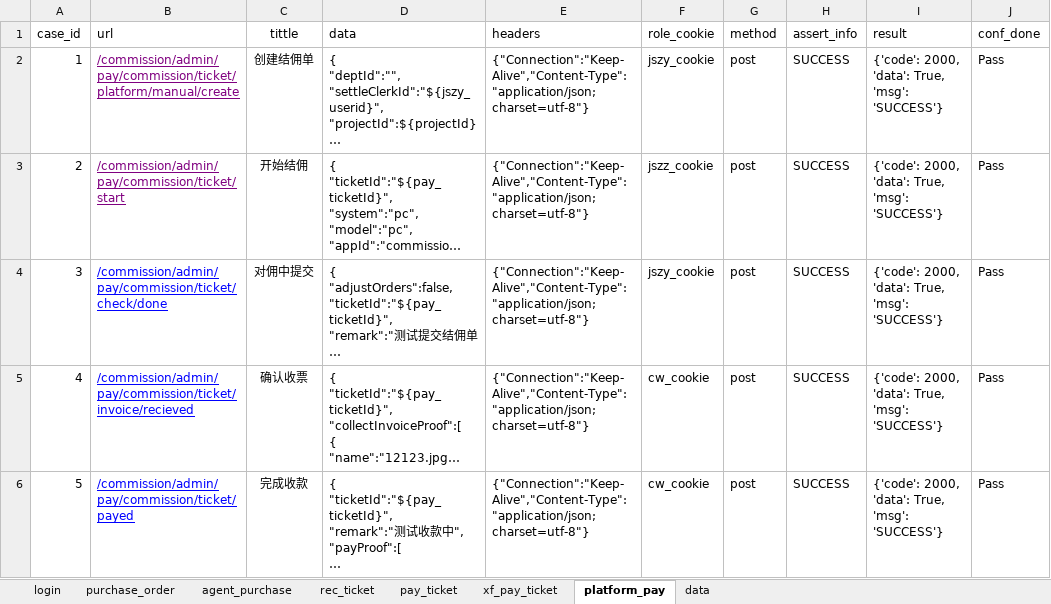
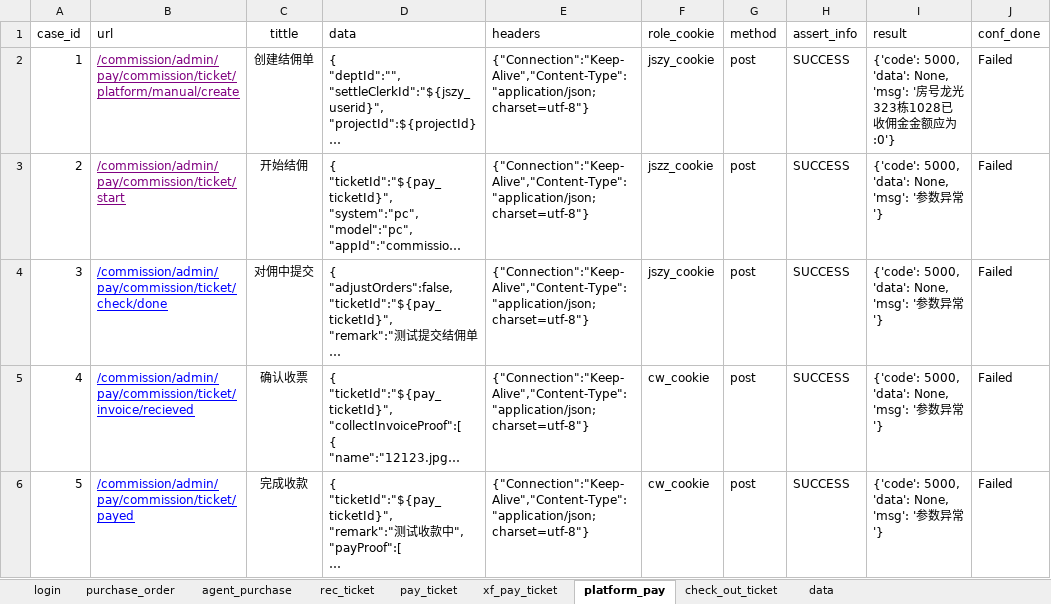
Before and after one commit to xiaoweijun/wy_purchase_order, an Excel workbook: test_data/purchase.xlsx, sheet platform_pay, drawn as a sheet; long unchanged cells end in …; values as stored, in another font and other column widths than the file's, no borders; the diff names each change by its address in the sheet, - before the commit and + after, or states it on an @@ line.

```diff
--- a/test_data/purchase.xlsx (sheet platform_pay)
+++ b/test_data/purchase.xlsx (sheet platform_pay)
+sheet tab: check_out_ticket
-I2 (result): {'code': 2000, 'data': True, 'msg': 'SUCCESS'}
+I2 (result): {'code': 5000, 'data': None, 'msg': '房号龙光323栋1028已收佣金金额应为:0'}
-J2:J6 (conf_done): Pass
+J2:J6 (conf_done): Failed
-I3:I6 (result): {'code': 2000, 'data': True, 'msg': 'SUCCESS'}
+I3:I6 (result): {'code': 5000, 'data': None, 'msg': '参数异常'}
```
Also changed, not shown: sheet purchase_order, sheet agent_purchase, test_data/report_user.xlsx, 6 other files.
